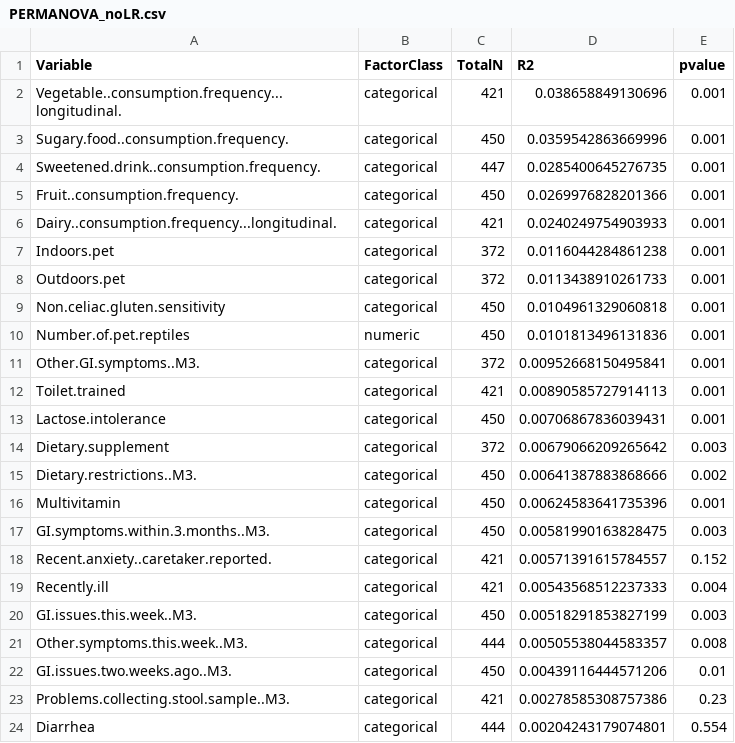
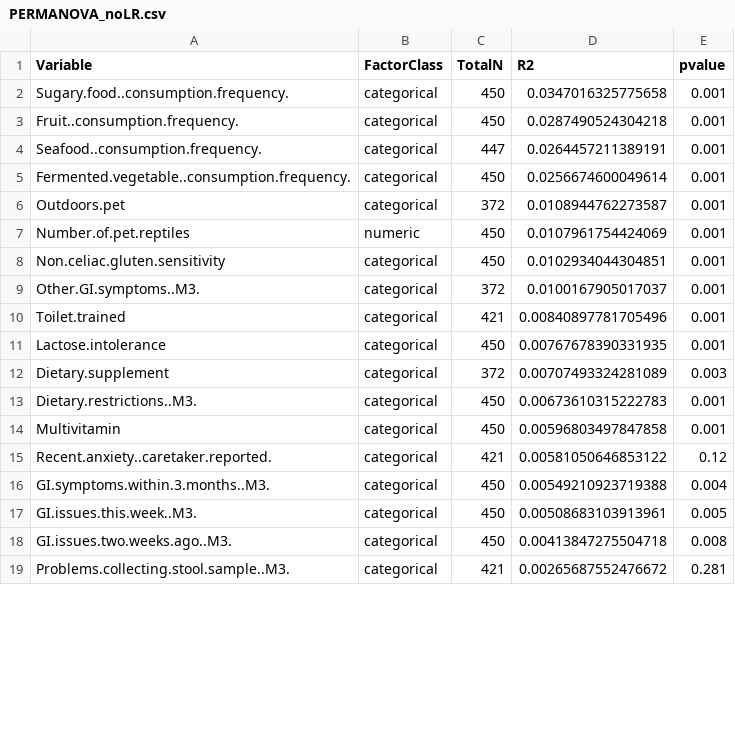
Before and after one commit to MaudeDavidLab/M3_Phyloseq_Analysis, a CSV file: results/PERMANOVA_noLR.csv, drawn as a sheet; only a part is shown; the diff covers the shown part only.

```diff
--- a/results/PERMANOVA_noLR.csv
+++ b/results/PERMANOVA_noLR.csv
@@ -1,24 +1,19 @@
 "Variable","FactorClass","TotalN","R2","pvalue"
-"Vegetable..consumption.frequency...longitudinal.","categorical",421,0.038658849130696,0.001
-"Sugary.food..consumption.frequency.","categorical",450,0.0359542863669996,0.001
-"Sweetened.drink..consumption.frequency.","categorical",447,0.0285400645276735,0.001
-"Fruit..consumption.frequency.","categorical",450,0.0269976828201366,0.001
-"Dairy..consumption.frequency...longitudinal.","categorical",421,0.0240249754903933,0.001
-"Indoors.pet","categorical",372,0.0116044284861238,0.001
-"Outdoors.pet","categorical",372,0.0113438910261733,0.001
-"Non.celiac.gluten.sensitivity","categorical",450,0.0104961329060818,0.001
-"Number.of.pet.reptiles","numeric",450,0.0101813496131836,0.001
-"Other.GI.symptoms..M3.","categorical",372,0.00952668150495841,0.001
-"Toilet.trained","categorical",421,0.00890585727914113,0.001
-"Lactose.intolerance","categorical",450,0.00706867836039431,0.001
-"Dietary.supplement","categorical",372,0.00679066209265642,0.003
-"Dietary.restrictions..M3.","categorical",450,0.00641387883868666,0.002
-"Multivitamin","categorical",450,0.00624583641735396,0.001
-"GI.symptoms.within.3.months..M3.","categorical",450,0.00581990163828475,0.003
-"Recent.anxiety..caretaker.reported.","categorical",421,0.00571391615784557,0.152
-"Recently.ill","categorical",421,0.00543568512237333,0.004
-"GI.issues.this.week..M3.","categorical",450,0.00518291853827199,0.003
-"Other.symptoms.this.week..M3.","categorical",444,0.00505538044583357,0.008
-"GI.issues.two.weeks.ago..M3.","categorical",450,0.00439116444571206,0.01
-"Problems.collecting.stool.sample..M3.","categorical",421,0.00278585308757386,0.23
-"Diarrhea","categorical",444,0.00204243179074801,0.554
+"Sugary.food..consumption.frequency.","categorical",450,0.0347016325775658,0.001
+"Fruit..consumption.frequency.","categorical",450,0.0287490524304218,0.001
+"Seafood..consumption.frequency.","categorical",447,0.0264457211389191,0.001
+"Fermented.vegetable..consumption.frequency.","categorical",450,0.0256674600049614,0.001
+"Outdoors.pet","categorical",372,0.0108944762273587,0.001
+"Number.of.pet.reptiles","numeric",450,0.0107961754424069,0.001
+"Non.celiac.gluten.sensitivity","categorical",450,0.0102934044304851,0.001
+"Other.GI.symptoms..M3.","categorical",372,0.0100167905017037,0.001
+"Toilet.trained","categorical",421,0.00840897781705496,0.001
+"Lactose.intolerance","categorical",450,0.00767678390331935,0.001
+"Dietary.supplement","categorical",372,0.00707493324281089,0.003
+"Dietary.restrictions..M3.","categorical",450,0.00673610315222783,0.001
+"Multivitamin","categorical",450,0.00596803497847858,0.001
+"Recent.anxiety..caretaker.reported.","categorical",421,0.00581050646853122,0.12
+"GI.symptoms.within.3.months..M3.","categorical",450,0.00549210923719388,0.004
+"GI.issues.this.week..M3.","categorical",450,0.00508683103913961,0.005
+"GI.issues.two.weeks.ago..M3.","categorical",450,0.00413847275504718,0.008
+"Problems.collecting.stool.sample..M3.","categorical",421,0.00265687552476672,0.281
```
Also changed, not shown: 1 added row and 4 edited cells elsewhere in this file, results/significant_taxa_all_confounders.csv, results/significant_taxa_timeseries_confounders.csv, 16 other files.
